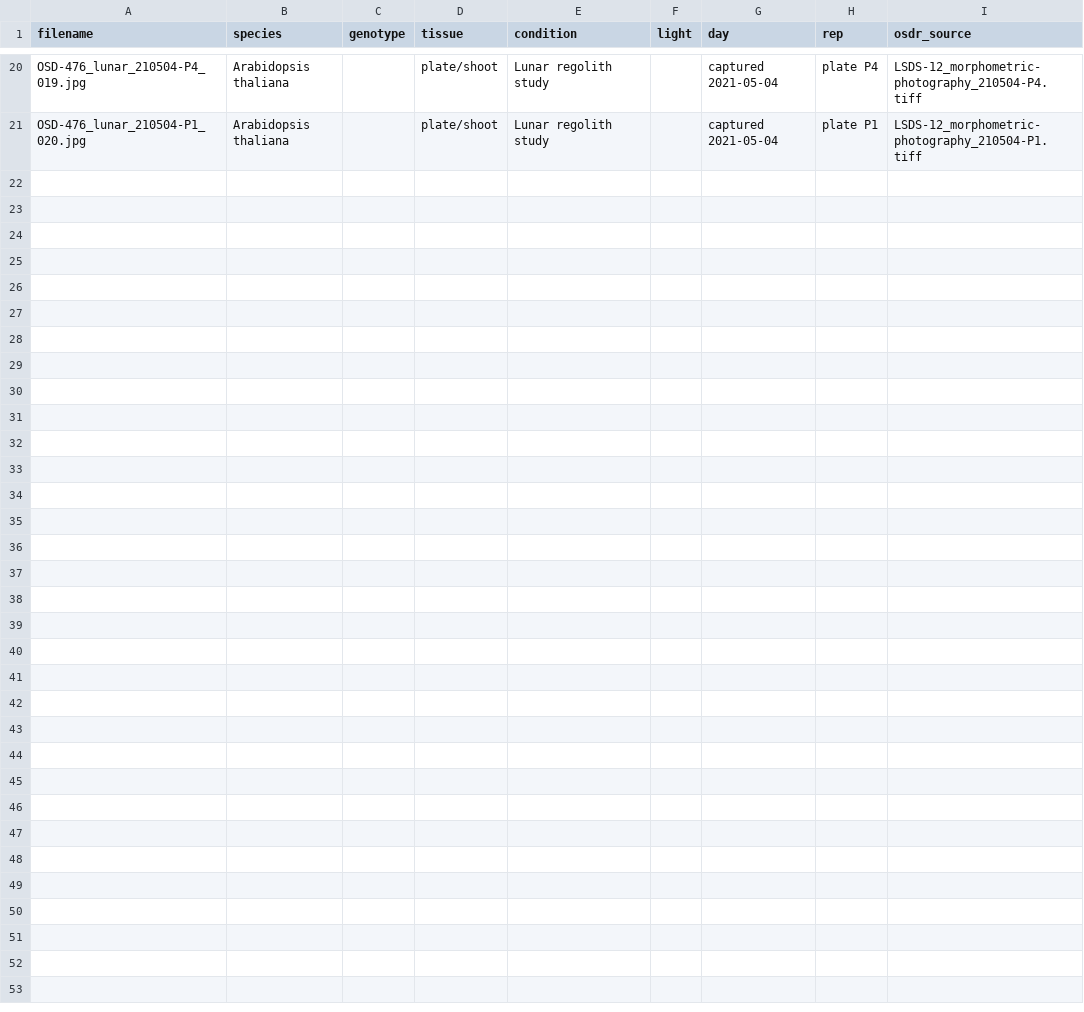
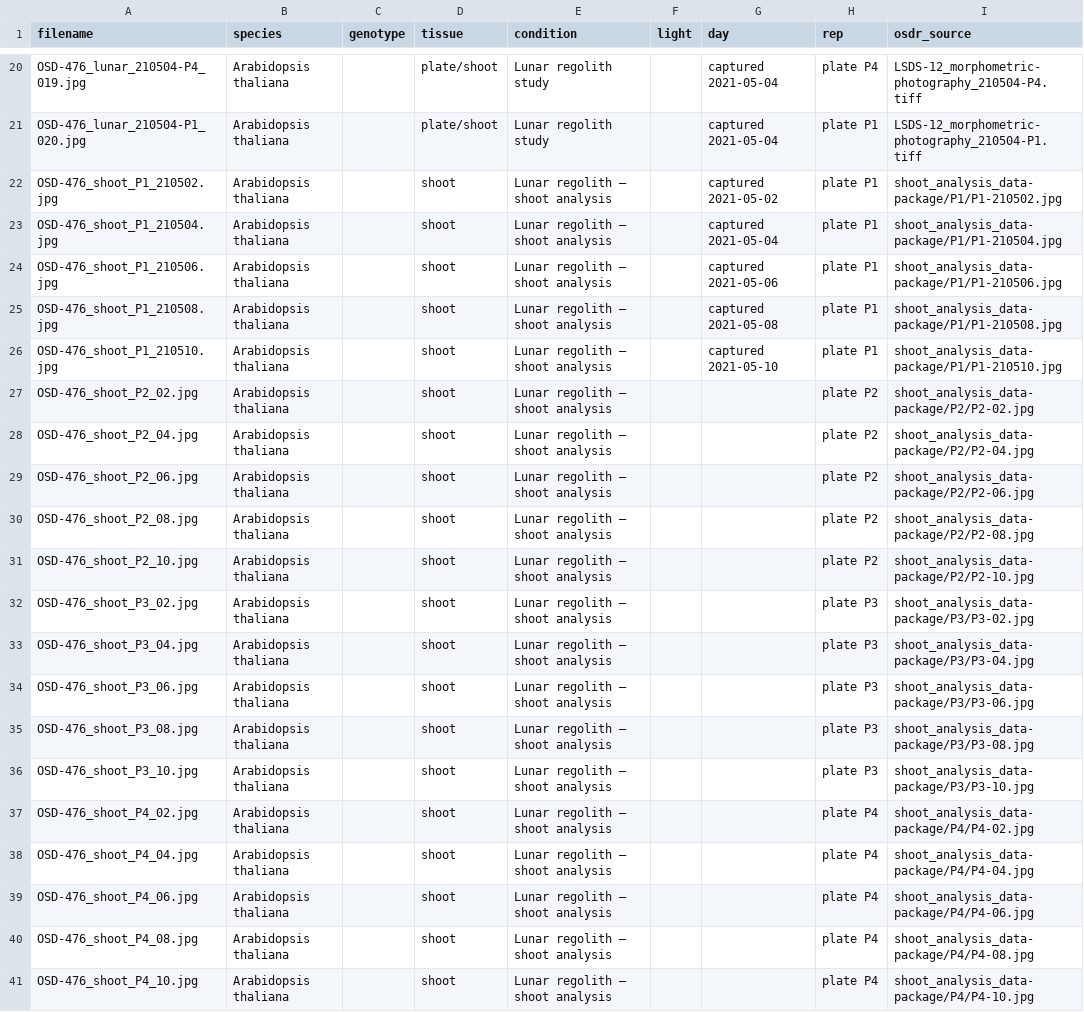
Before and after one commit to dr-richard-barker/image-analysis-software-and-R-codes, a CSV file: NASA_OSDR/OSD-476/images/metadata.csv, drawn as a sheet; only a part is shown, gaps mark what is left out.

```diff
--- a/NASA_OSDR/OSD-476/images/metadata.csv
+++ b/NASA_OSDR/OSD-476/images/metadata.csv
@@ -21 +21,21 @@ OSD-476_lunar_210504-P4_019.jpg,Arabidopsis thaliana,,plate/shoot,Lunar regolith
 OSD-476_lunar_210504-P1_020.jpg,Arabidopsis thaliana,,plate/shoot,Lunar regolith study,,captured 2021-05-04,plate P1,LSDS-12_morphometric-photography_210504-P1.tiff
+OSD-476_shoot_P1_210502.jpg,Arabidopsis thaliana,,shoot,Lunar regolith — shoot analysis,,captured 2021-05-02,plate P1,shoot_analysis_data-package/P1/P1-210502.jpg
+OSD-476_shoot_P1_210504.jpg,Arabidopsis thaliana,,shoot,Lunar regolith — shoot analysis,,captured 2021-05-04,plate P1,shoot_analysis_data-package/P1/P1-210504.jpg
+OSD-476_shoot_P1_210506.jpg,Arabidopsis thaliana,,shoot,Lunar regolith — shoot analysis,,captured 2021-05-06,plate P1,shoot_analysis_data-package/P1/P1-210506.jpg
+OSD-476_shoot_P1_210508.jpg,Arabidopsis thaliana,,shoot,Lunar regolith — shoot analysis,,captured 2021-05-08,plate P1,shoot_analysis_data-package/P1/P1-210508.jpg
+OSD-476_shoot_P1_210510.jpg,Arabidopsis thaliana,,shoot,Lunar regolith — shoot analysis,,captured 2021-05-10,plate P1,shoot_analysis_data-package/P1/P1-210510.jpg
+OSD-476_shoot_P2_02.jpg,Arabidopsis thaliana,,shoot,Lunar regolith — shoot analysis,,,plate P2,shoot_analysis_data-package/P2/P2-02.jpg
+OSD-476_shoot_P2_04.jpg,Arabidopsis thaliana,,shoot,Lunar regolith — shoot analysis,,,plate P2,shoot_analysis_data-package/P2/P2-04.jpg
+OSD-476_shoot_P2_06.jpg,Arabidopsis thaliana,,shoot,Lunar regolith — shoot analysis,,,plate P2,shoot_analysis_data-package/P2/P2-06.jpg
+OSD-476_shoot_P2_08.jpg,Arabidopsis thaliana,,shoot,Lunar regolith — shoot analysis,,,plate P2,shoot_analysis_data-package/P2/P2-08.jpg
+OSD-476_shoot_P2_10.jpg,Arabidopsis thaliana,,shoot,Lunar regolith — shoot analysis,,,plate P2,shoot_analysis_data-package/P2/P2-10.jpg
+OSD-476_shoot_P3_02.jpg,Arabidopsis thaliana,,shoot,Lunar regolith — shoot analysis,,,plate P3,shoot_analysis_data-package/P3/P3-02.jpg
+OSD-476_shoot_P3_04.jpg,Arabidopsis thaliana,,shoot,Lunar regolith — shoot analysis,,,plate P3,shoot_analysis_data-package/P3/P3-04.jpg
+OSD-476_shoot_P3_06.jpg,Arabidopsis thaliana,,shoot,Lunar regolith — shoot analysis,,,plate P3,shoot_analysis_data-package/P3/P3-06.jpg
+OSD-476_shoot_P3_08.jpg,Arabidopsis thaliana,,shoot,Lunar regolith — shoot analysis,,,plate P3,shoot_analysis_data-package/P3/P3-08.jpg
+OSD-476_shoot_P3_10.jpg,Arabidopsis thaliana,,shoot,Lunar regolith — shoot analysis,,,plate P3,shoot_analysis_data-package/P3/P3-10.jpg
+OSD-476_shoot_P4_02.jpg,Arabidopsis thaliana,,shoot,Lunar regolith — shoot analysis,,,plate P4,shoot_analysis_data-package/P4/P4-02.jpg
+OSD-476_shoot_P4_04.jpg,Arabidopsis thaliana,,shoot,Lunar regolith — shoot analysis,,,plate P4,shoot_analysis_data-package/P4/P4-04.jpg
+OSD-476_shoot_P4_06.jpg,Arabidopsis thaliana,,shoot,Lunar regolith — shoot analysis,,,plate P4,shoot_analysis_data-package/P4/P4-06.jpg
+OSD-476_shoot_P4_08.jpg,Arabidopsis thaliana,,shoot,Lunar regolith — shoot analysis,,,plate P4,shoot_analysis_data-package/P4/P4-08.jpg
+OSD-476_shoot_P4_10.jpg,Arabidopsis thaliana,,shoot,Lunar regolith — shoot analysis,,,plate P4,shoot_analysis_data-package/P4/P4-10.jpg
```
Also changed, not shown: 20 other files.
